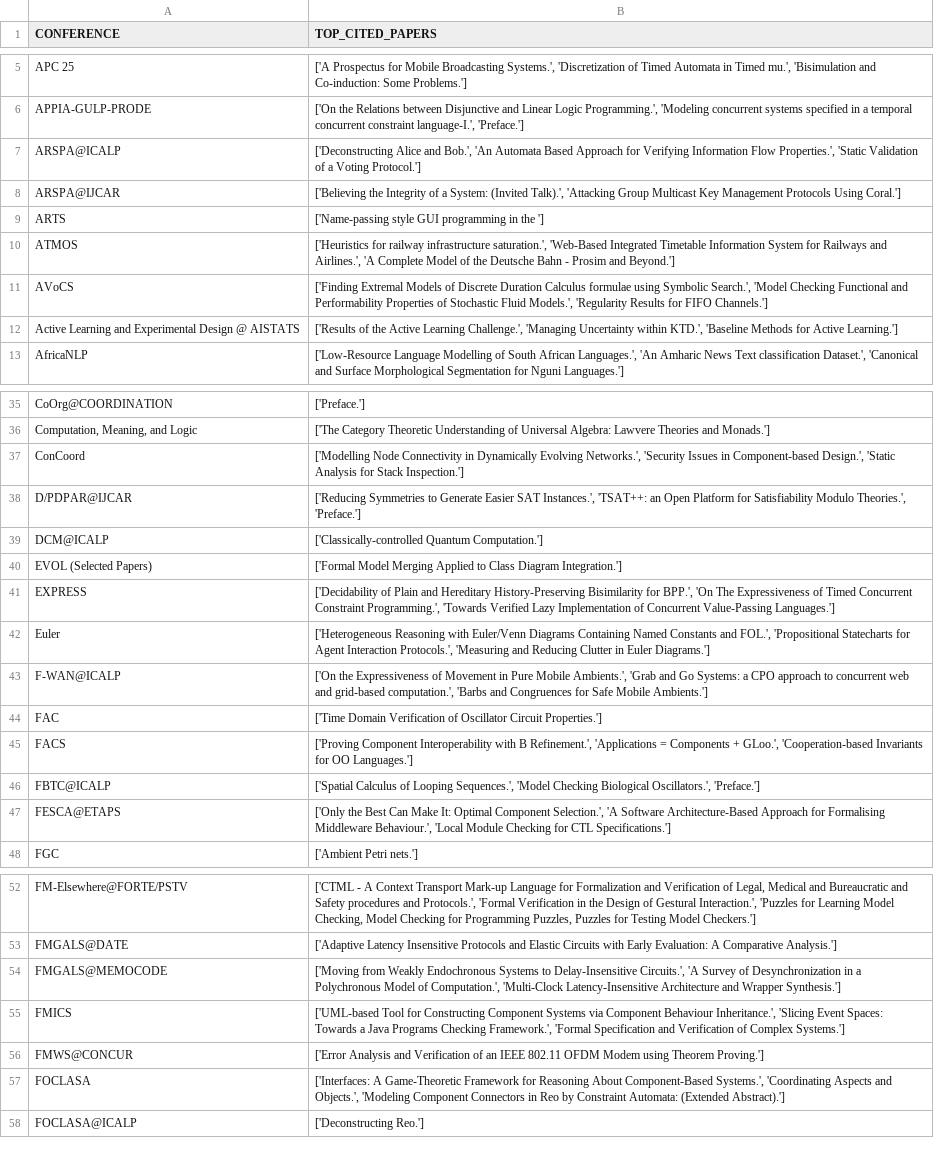
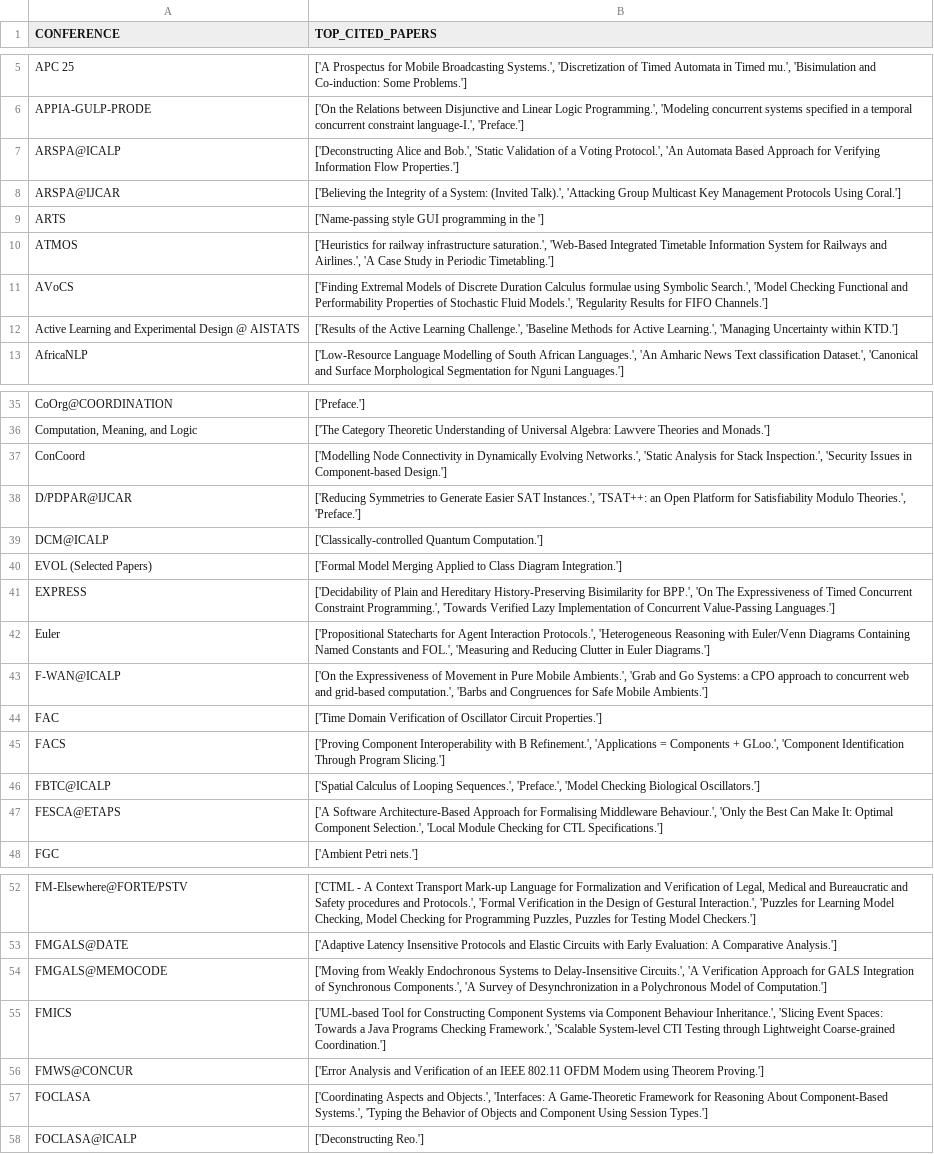
Before and after one commit to airdac/SDM-Property_Graphs, a CSV file: B_output/top3_cited_papers_conf.csv, drawn as a sheet; only a part is shown, gaps mark what is left out; the diff covers the shown part only; the diff names each change by its address in the sheet, - before the commit and + after, or states it on an @@ line.

Commit message:
program names and functions adapted to requirements

```diff
--- a/B_output/top3_cited_papers_conf.csv
+++ b/B_output/top3_cited_papers_conf.csv
-B7 (TOP_CITED_PAPERS): …and Bob.', 'An Automata Based Approach for Verifying Information Flow Properties.', 'Static Validation of a Voting Protocol.']
+B7 (TOP_CITED_PAPERS): …and Bob.', 'Static Validation of a Voting Protocol.', 'An Automata Based Approach for Verifying Information Flow Properties.']
-B10 (TOP_CITED_PAPERS): …Airlines.', 'A Complete Model of the Deutsche Bahn - Prosim and Beyond.']
+B10 (TOP_CITED_PAPERS): …Airlines.', 'A Case Study in Periodic Timetabling.']
-B12 (TOP_CITED_PAPERS): …Learning Challenge.', 'Managing Uncertainty within KTD.', 'Baseline Methods for Active Learning.']
+B12 (TOP_CITED_PAPERS): …Learning Challenge.', 'Baseline Methods for Active Learning.', 'Managing Uncertainty within KTD.']
-B37 (TOP_CITED_PAPERS): …Evolving Networks.', 'Security Issues in Component-based Design.', 'Static Analysis for Stack Inspection.']
+B37 (TOP_CITED_PAPERS): …Evolving Networks.', 'Static Analysis for Stack Inspection.', 'Security Issues in Component-based Design.']
-B42 (TOP_CITED_PAPERS): ['Heterogeneous Reasoning with Euler/Venn Diagrams Containing Named Constants and FOL.', 'Propositional Statecharts for Agent Interaction Protocols.', 'Measuring and…
+B42 (TOP_CITED_PAPERS): ['Propositional Statecharts for Agent Interaction Protocols.', 'Heterogeneous Reasoning with Euler/Venn Diagrams Containing Named Constants and FOL.', 'Measuring and…
-B45 (TOP_CITED_PAPERS): …+ GLoo.', 'Cooperation-based Invariants for OO Languages.']
+B45 (TOP_CITED_PAPERS): …+ GLoo.', 'Component Identification Through Program Slicing.']
-B46 (TOP_CITED_PAPERS): …Looping Sequences.', 'Model Checking Biological Oscillators.', 'Preface.']
+B46 (TOP_CITED_PAPERS): …Looping Sequences.', 'Preface.', 'Model Checking Biological Oscillators.']
-B47 (TOP_CITED_PAPERS): ['Only the Best Can Make It: Optimal Component Selection.', 'A Software Architecture-Based Approach for Formalising Middleware Behaviour.', 'Local Module…
+B47 (TOP_CITED_PAPERS): ['A Software Architecture-Based Approach for Formalising Middleware Behaviour.', 'Only the Best Can Make It: Optimal Component Selection.', 'Local Module…
-B54 (TOP_CITED_PAPERS): …Circuits.', 'A Survey of Desynchronization in a Polychronous Model of Computation.', 'Multi-Clock Latency-Insensitive Architecture and Wrapper Synthesis.']
+B54 (TOP_CITED_PAPERS): …Circuits.', 'A Verification Approach for GALS Integration of Synchronous Components.', 'A Survey of Desynchronization in a Polychronous Model of Computation.']
-B55 (TOP_CITED_PAPERS): …Checking Framework.', 'Formal Specification and Verification of Complex Systems.']
+B55 (TOP_CITED_PAPERS): …Checking Framework.', 'Scalable System-level CTI Testing through Lightweight Coarse-grained Coordination.']
-B57 (TOP_CITED_PAPERS): ['Interfaces: A Game-Theoretic Framework for Reasoning About Component-Based Systems.', 'Coordinating Aspects and Objects.', 'Modeling Component Connectors in Reo by Constraint Automata: (Extended Abstract).']
+B57 (TOP_CITED_PAPERS): ['Coordinating Aspects and Objects.', 'Interfaces: A Game-Theoretic Framework for Reasoning About Component-Based Systems.', 'Typing the Behavior of Objects and Component Using Session Types.']
```
Also changed, not shown: 19 edited cells elsewhere in this file, B_output/communities.csv, D_output/pageRank.csv, 7 other files.
